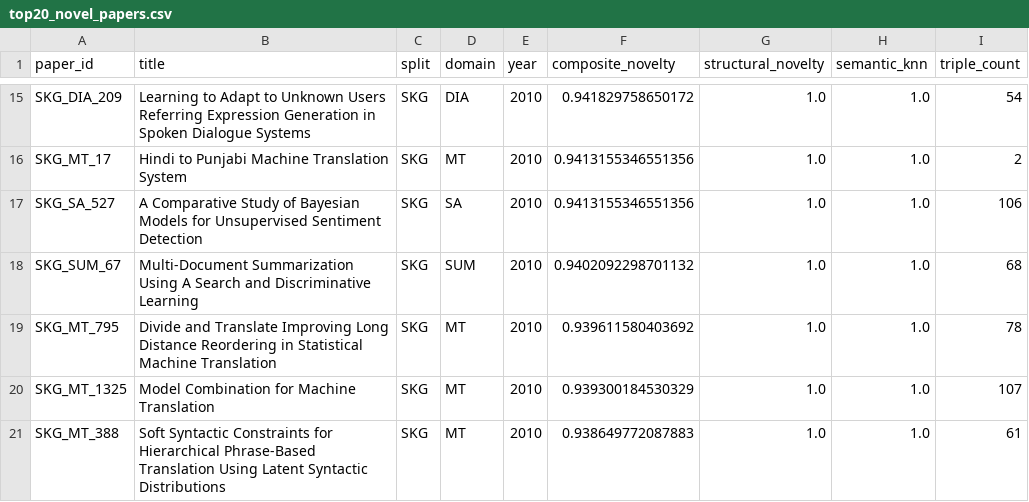
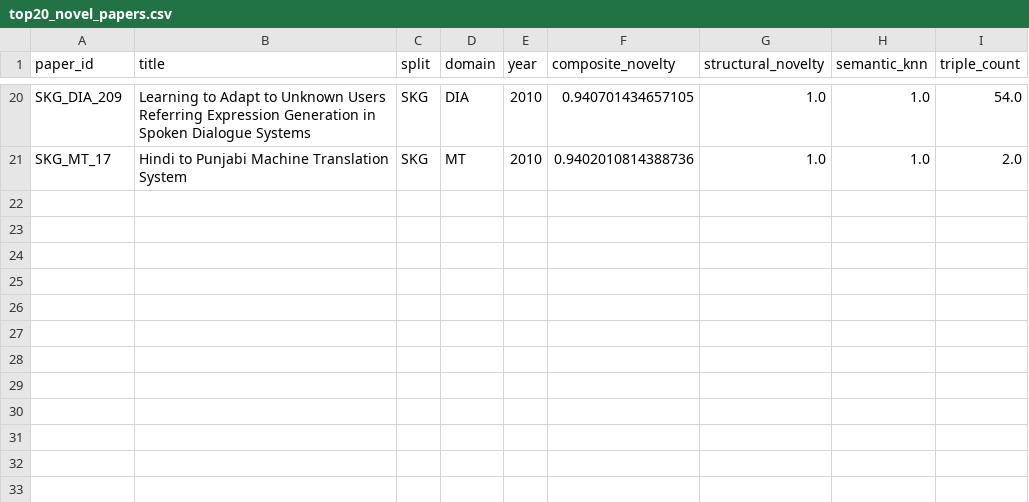
Before and after one commit to SushmitKar/TemporalNoveltyDetection, a CSV file: outputs/final/top20_novel_papers.csv, drawn as a sheet; only a part is shown, gaps mark what is left out; removed rows and columns are numbered as before the commit, all else as after; the diff covers the shown part only; the diff names each change by its address in the sheet, - before the commit and + after, or states it on an @@ line.

```diff
--- a/outputs/final/top20_novel_papers.csv
+++ b/outputs/final/top20_novel_papers.csv
-F20 (composite_novelty): 0.941829758650172
+F20 (composite_novelty): 0.940701434657105
-I20 (triple_count): 54
+I20 (triple_count): 54.0
-F21 (composite_novelty): 0.9413155346551356
+F21 (composite_novelty): 0.9402010814388736
-I21 (triple_count): 2
+I21 (triple_count): 2.0
-row 17: SKG_SA_527 | A Comparative Study of Bayesian Models for Unsupervised Sentiment Detection | SKG | SA | 2010 | 0.9413155346551356 | 1.0 | 1.0 | 106
-row 18: SKG_SUM_67 | Multi-Document Summarization Using A Search and Discriminative Learning | SKG | SUM | 2010 | 0.9402092298701132 | 1.0 | 1.0 | 68
-row 19: SKG_MT_795 | Divide and Translate Improving Long Distance Reordering in Statistical Machine Translation | SKG | MT | 2010 | 0.939611580403692 | 1.0 | 1.0 | 78
-row 20: SKG_MT_1325 | Model Combination for Machine Translation | SKG | MT | 2010 | 0.939300184530329 | 1.0 | 1.0 | 107
-row 21: SKG_MT_388 | Soft Syntactic Constraints for Hierarchical Phrase-Based Translation Using Latent Syntactic Distributions | SKG | MT | 2010 | 0.938649772087883 | 1.0 | 1.0 | 61
```
Also changed, not shown: 6 added rows, 1 removed row and 24 edited cells elsewhere in this file, outputs/final/ablation_results.csv, outputs/final/bottom20_incremental_papers.csv, 41 other files.
